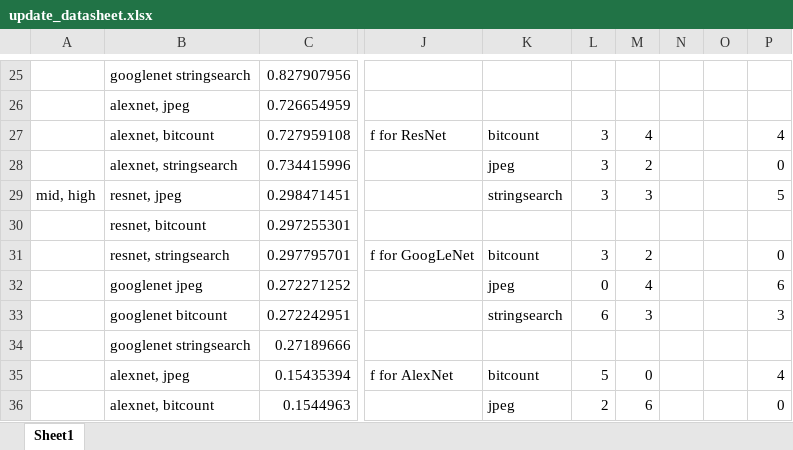
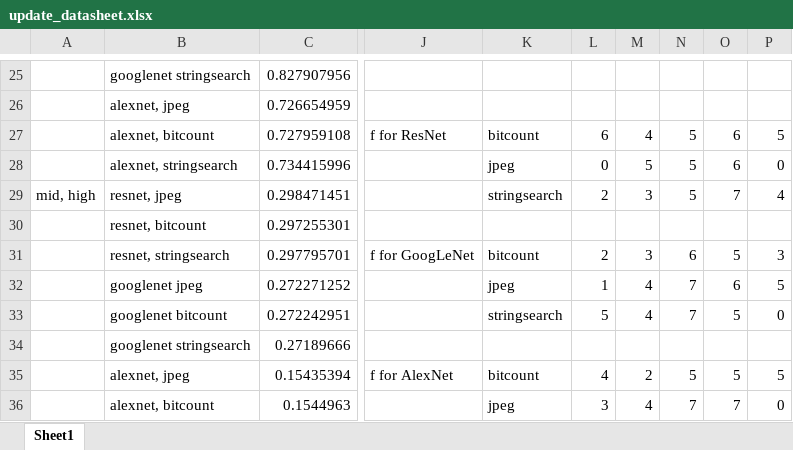
Before and after one commit to afinci/18-743-Power-and-Performance-optimizations-for-DNNs-on-CPU-GPU, an Excel workbook: final_data/update_datasheet.xlsx, sheet Sheet1, drawn as a sheet; only a part is shown, gaps mark what is left out; values as stored, in another font and other column widths than the file's, no cell formats; charts and pictures not drawn; the diff covers the shown part only; the diff names each change by its address in the sheet, - before the commit and + after, or states it on an @@ line.

```diff
--- a/final_data/update_datasheet.xlsx (sheet Sheet1)
+++ b/final_data/update_datasheet.xlsx (sheet Sheet1)
-L27: 3
+L27: 6
-N27:N29: (empty)
+N27:N29: 5
-O27:O28: (empty)
+O27:O28: 6
-P27: 4
+P27: 5
-L28: 3
+L28: 0
-M28: 2
+M28: 5
-L29: 3
+L29: 2
-O29: (empty)
+O29: 7
-P29: 5
+P29: 4
-L31: 3
+L31: 2
-M31: 2
+M31: 3
-N31: (empty)
+N31: 6
-O31: (empty)
+O31: 5
-P31: 0
+P31: 3
-L32: 0
+L32: 1
-N32:N33: (empty)
+N32:N33: 7
-O32: (empty)
+O32: 6
-P32: 6
+P32: 5
-L33: 6
+L33: 5
-M33: 3
+M33: 4
-O33: (empty)
+O33: 5
-P33: 3
+P33: 0
-L35: 5
+L35: 4
-M35: 0
+M35: 2
-N35: (empty)
+N35: 5
-O35: (empty)
+O35: 5
-P35: 4
+P35: 5
-L36: 2
+L36: 3
-M36: 6
+M36: 4
-N36: (empty)
+N36: 7
-O36: (empty)
+O36: 7
```
Also changed, not shown: 65 edited cells elsewhere in this sheet, cell formats, charts or pictures, 3 other files.
